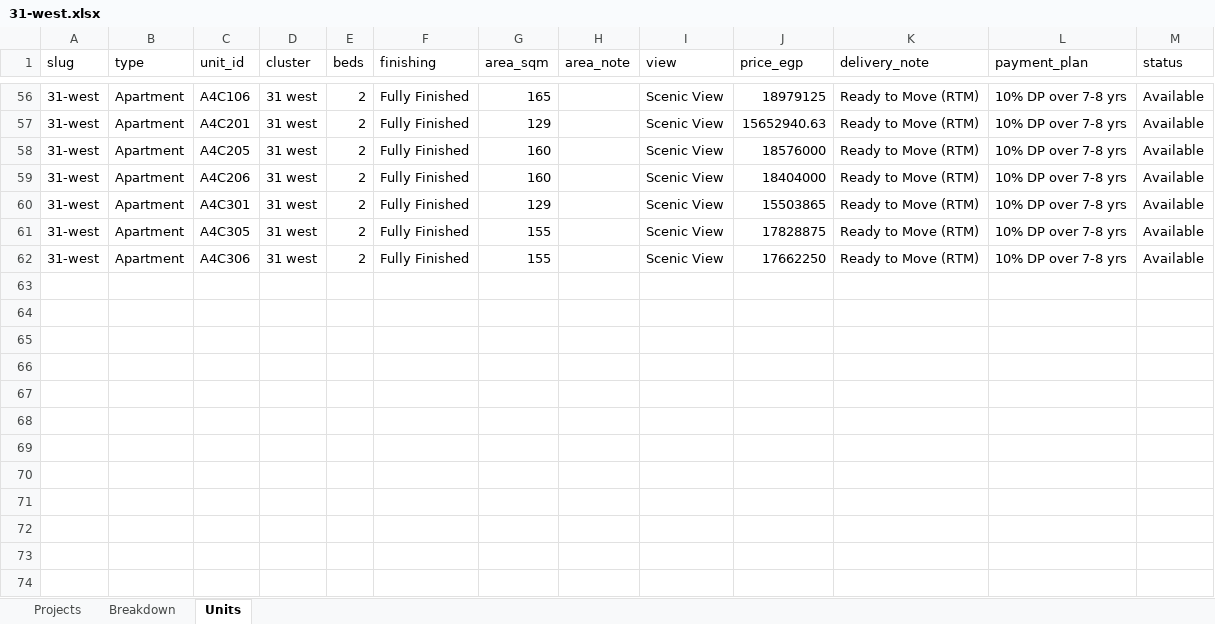
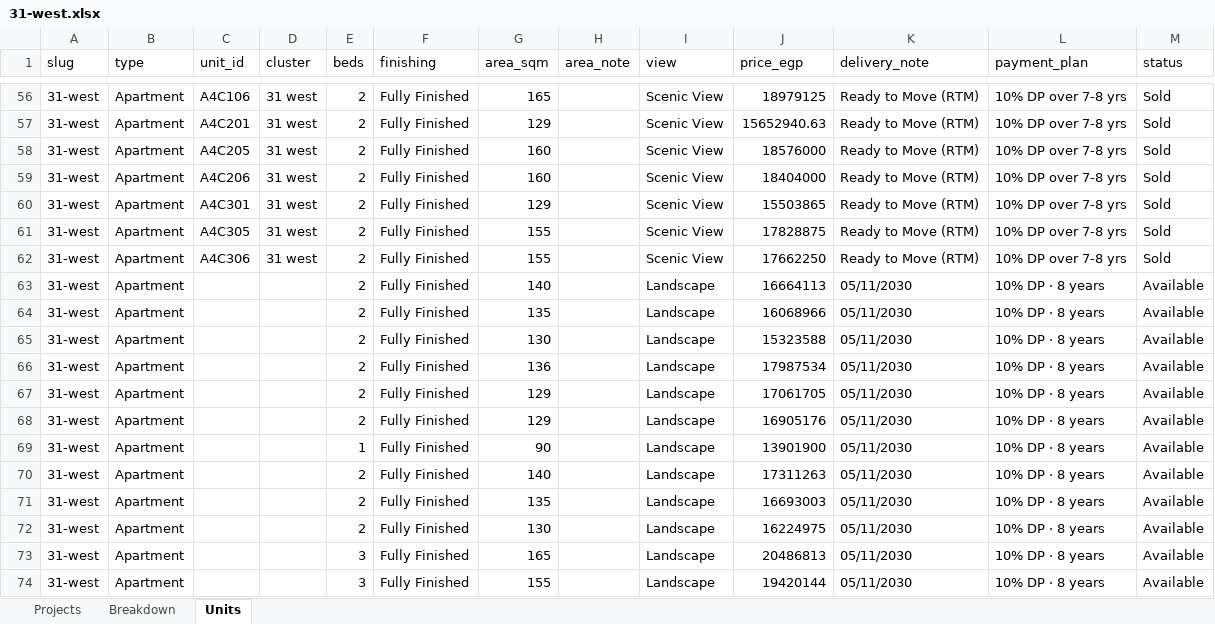
Before and after one commit to es2023020/map12, an Excel workbook: data/availability/projects/m-squared-developments/31-west.xlsx, sheet Units, drawn as a sheet; only a part is shown, gaps mark what is left out; values as stored, in another font and other column widths than the file's, no borders; the diff covers the shown part only; the diff names each change by its address in the sheet, - before the commit and + after, or states it on an @@ line.

```diff
--- a/data/availability/projects/m-squared-developments/31-west.xlsx (sheet Units)
+++ b/data/availability/projects/m-squared-developments/31-west.xlsx (sheet Units)
-M56:M62 (status): Available
+M56:M62 (status): Sold
+row 63: 31-west | Apartment |  |  | 2 | Fully Finished | 140 |  | Landscape | 16664113 | 05/11/2030 | 10% DP · 8 years | Available
+row 64: 31-west | Apartment |  |  | 2 | Fully Finished | 135 |  | Landscape | 16068966 | 05/11/2030 | 10% DP · 8 years | Available
+row 65: 31-west | Apartment |  |  | 2 | Fully Finished | 130 |  | Landscape | 15323588 | 05/11/2030 | 10% DP · 8 years | Available
+row 66: 31-west | Apartment |  |  | 2 | Fully Finished | 136 |  | Landscape | 17987534 | 05/11/2030 | 10% DP · 8 years | Available
+row 67: 31-west | Apartment |  |  | 2 | Fully Finished | 129 |  | Landscape | 17061705 | 05/11/2030 | 10% DP · 8 years | Available
+row 68: 31-west | Apartment |  |  | 2 | Fully Finished | 129 |  | Landscape | 16905176 | 05/11/2030 | 10% DP · 8 years | Available
+row 69: 31-west | Apartment |  |  | 1 | Fully Finished | 90 |  | Landscape | 13901900 | 05/11/2030 | 10% DP · 8 years | Available
+row 70: 31-west | Apartment |  |  | 2 | Fully Finished | 140 |  | Landscape | 17311263 | 05/11/2030 | 10% DP · 8 years | Available
+row 71: 31-west | Apartment |  |  | 2 | Fully Finished | 135 |  | Landscape | 16693003 | 05/11/2030 | 10% DP · 8 years | Available
+row 72: 31-west | Apartment |  |  | 2 | Fully Finished | 130 |  | Landscape | 16224975 | 05/11/2030 | 10% DP · 8 years | Available
+row 73: 31-west | Apartment |  |  | 3 | Fully Finished | 165 |  | Landscape | 20486813 | 05/11/2030 | 10% DP · 8 years | Available
+row 74: 31-west | Apartment |  |  | 3 | Fully Finished | 155 |  | Landscape | 19420144 | 05/11/2030 | 10% DP · 8 years | Available
```
Also changed, not shown: 24 added rows and 54 edited cells elsewhere in this sheet, sheet Breakdown, sheet Projects, data/availability/projects/m-squared-developments/mist.xlsx, data/availability/projects/m-squared-developments/trio.xlsx, 26 other files.
